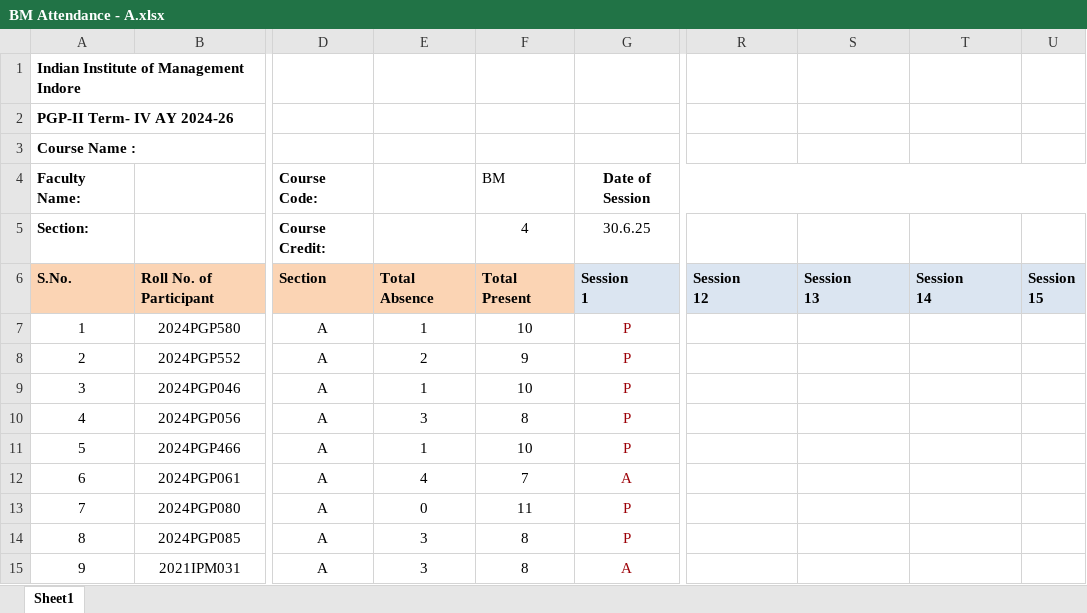
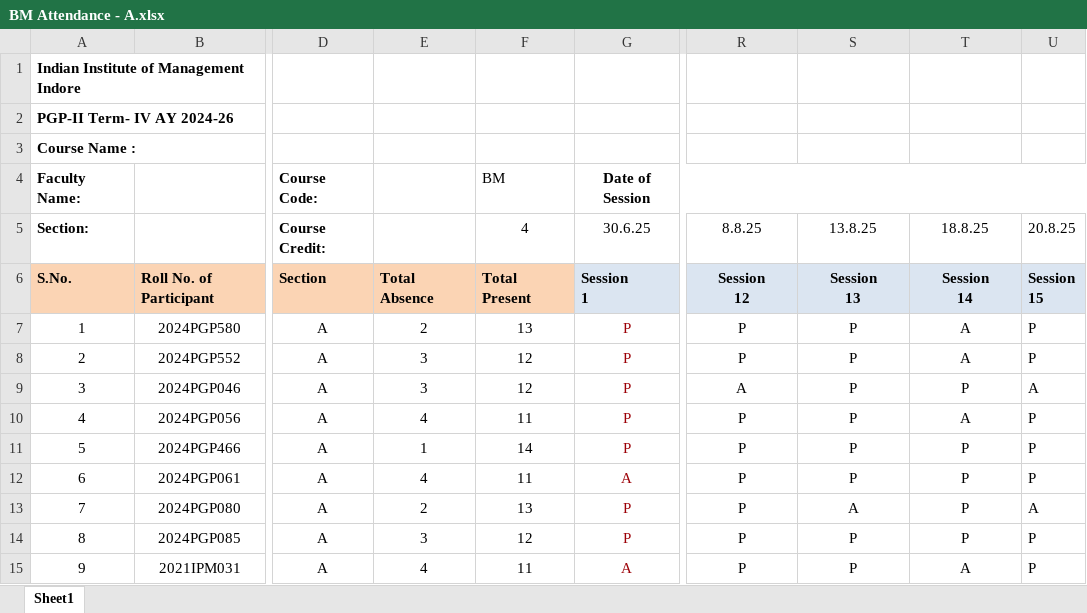
Before and after one commit to maddydev7/attendance, an Excel workbook: attendance-files/BM/BM Attendance - A.xlsx, sheet Sheet1, drawn as a sheet; only a part is shown, gaps mark what is left out; values as stored, in another font and other column widths than the file's, no borders; charts and pictures and conditional formats not drawn; the diff covers the shown part only; the diff names each change by its address in the sheet, - before the commit and + after, or states it on an @@ line.

```diff
--- a/attendance-files/BM/BM Attendance - A.xlsx (sheet Sheet1)
+++ b/attendance-files/BM/BM Attendance - A.xlsx (sheet Sheet1)
-R5: (empty)
+R5: 8.8.25
-S5: (empty)
+S5: 13.8.25
-T5: (empty)
+T5: 18.8.25
-U5: (empty)
+U5: 20.8.25
-R6:T6 alignment: left
+R6:T6 alignment: center
-E7: 1
+E7: 2
-F7 (4): 10
+F7 (4): 13
-R7:R8 (8.8.25): (empty)
+R7:R8 (8.8.25): P
-S7:S12 (13.8.25): (empty)
+S7:S12 (13.8.25): P
-T7:T8 (18.8.25): (empty)
+T7:T8 (18.8.25): A
-U7:U8 (20.8.25): (empty)
+U7:U8 (20.8.25): P
-E8: 2
+E8: 3
-F8 (4): 9
+F8 (4): 12
-E9: 1
+E9: 3
-F9 (4): 10
+F9 (4): 12
-R9 (8.8.25): (empty)
+R9 (8.8.25): A
-T9 (18.8.25): (empty)
+T9 (18.8.25): P
-U9 (20.8.25): (empty)
+U9 (20.8.25): A
-E10: 3
+E10: 4
-F10 (4): 8
+F10 (4): 11
-R10:R15 (8.8.25): (empty)
+R10:R15 (8.8.25): P
-T10 (18.8.25): (empty)
+T10 (18.8.25): A
-U10:U12 (20.8.25): (empty)
+U10:U12 (20.8.25): P
-F11 (4): 10
+F11 (4): 14
-T11:T14 (18.8.25): (empty)
+T11:T14 (18.8.25): P
-F12 (4): 7
+F12 (4): 11
-E13: 0
+E13: 2
-F13 (4): 11
+F13 (4): 13
-S13 (13.8.25): (empty)
+S13 (13.8.25): A
-U13 (20.8.25): (empty)
+U13 (20.8.25): A
-F14 (4): 8
+F14 (4): 12
-S14:S15 (13.8.25): (empty)
+S14:S15 (13.8.25): P
-U14:U15 (20.8.25): (empty)
+U14:U15 (20.8.25): P
-E15: 3
+E15: 4
-F15 (4): 8
+F15 (4): 11
-T15 (18.8.25): (empty)
+T15 (18.8.25): A
```
Also changed, not shown: 402 edited cells elsewhere in this sheet, attendance-files/BM/BM Attendance - B.xlsx, attendance-files/CCIT/CCIT Attendance.xlsx, 42 other files.
